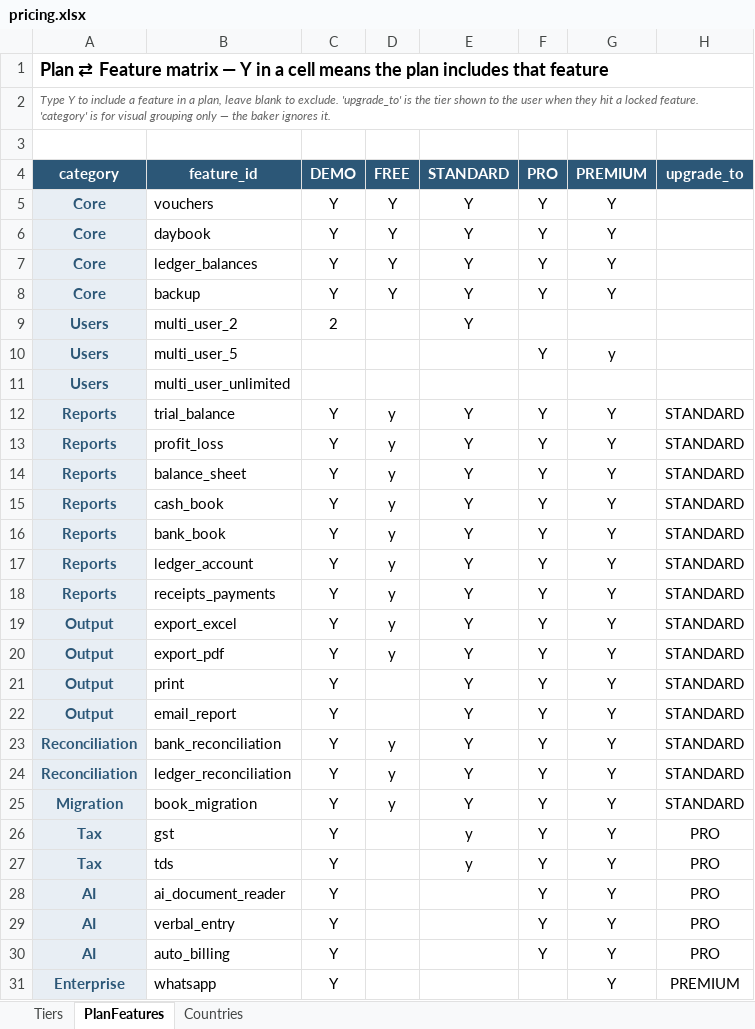
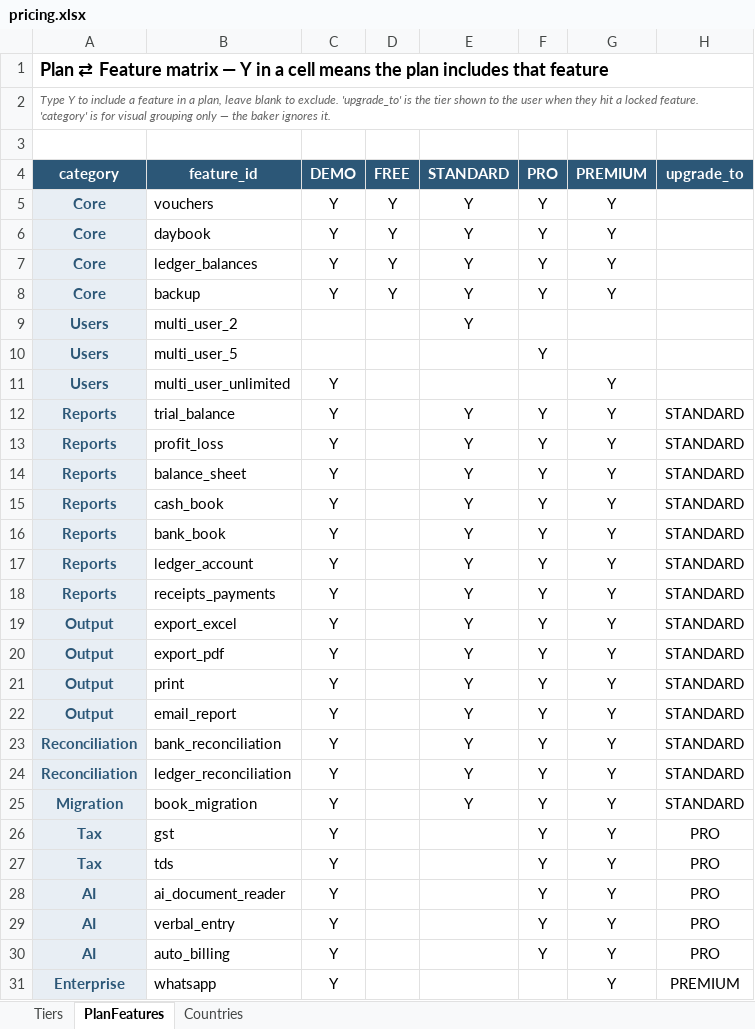
Before and after one commit to ksanghi/aiccounting, an Excel workbook: config/pricing.xlsx, sheet PlanFeatures, drawn as a sheet; only a part is shown; values as stored, in another font and other column widths than the file's, no borders; the diff names each change by its address in the sheet, - before the commit and + after, or states it on an @@ line.

```diff
--- a/config/pricing.xlsx (sheet PlanFeatures)
+++ b/config/pricing.xlsx (sheet PlanFeatures)
-C9 (DEMO): 2
+C9 (DEMO): (empty)
-G10 (PREMIUM): y
+G10 (PREMIUM): (empty)
-C11 (DEMO): (empty)
+C11 (DEMO): Y
-G11 (PREMIUM): (empty)
+G11 (PREMIUM): Y
-D12:D20 (FREE): y
+D12:D20 (FREE): (empty)
-D23:D25 (FREE): y
+D23:D25 (FREE): (empty)
-E26:E27 (STANDARD): y
+E26:E27 (STANDARD): (empty)
```
Also changed, not shown: sheet Countries, sheet Tiers, config/ai_features.xlsx, 12 other files.
